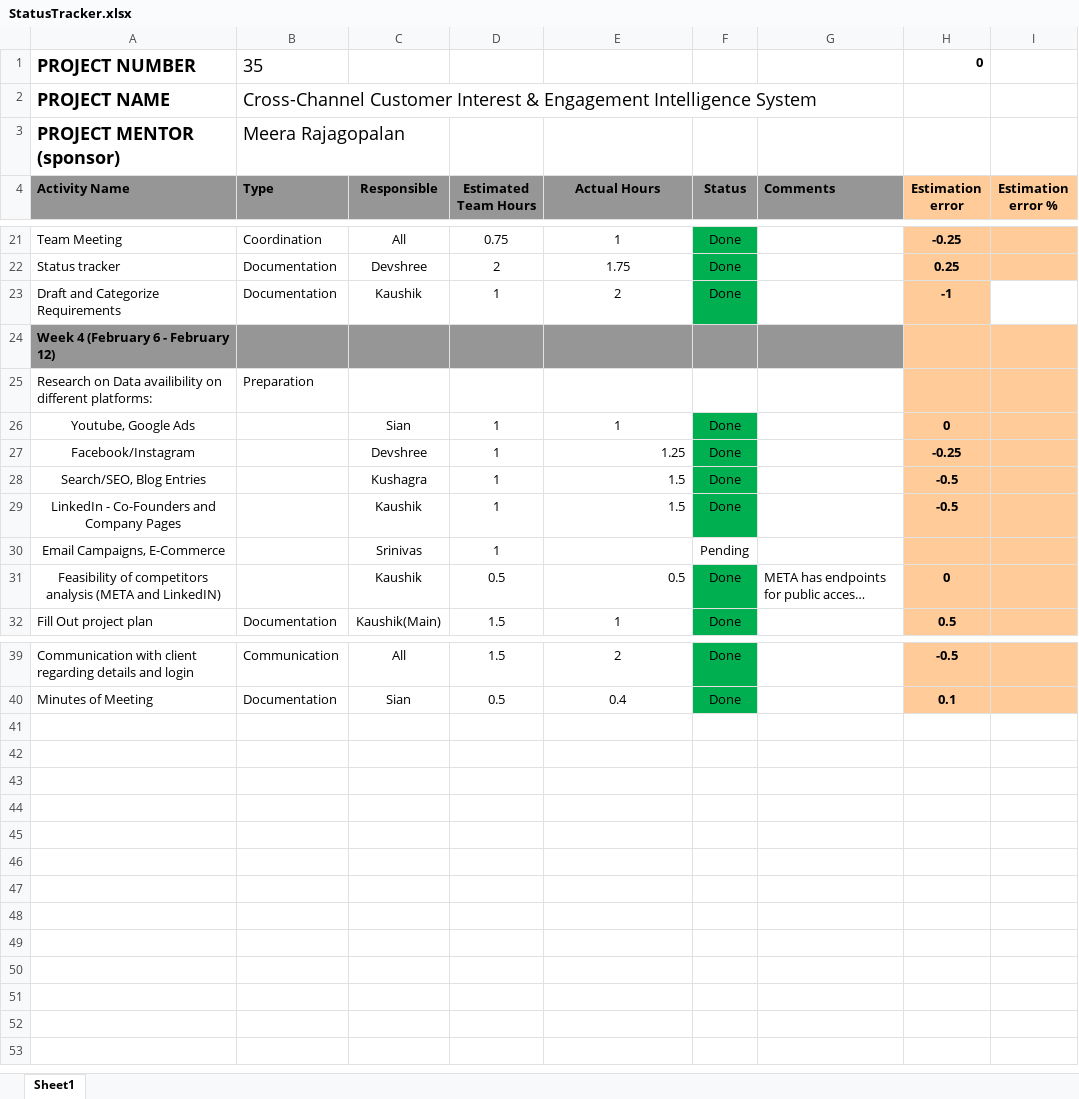
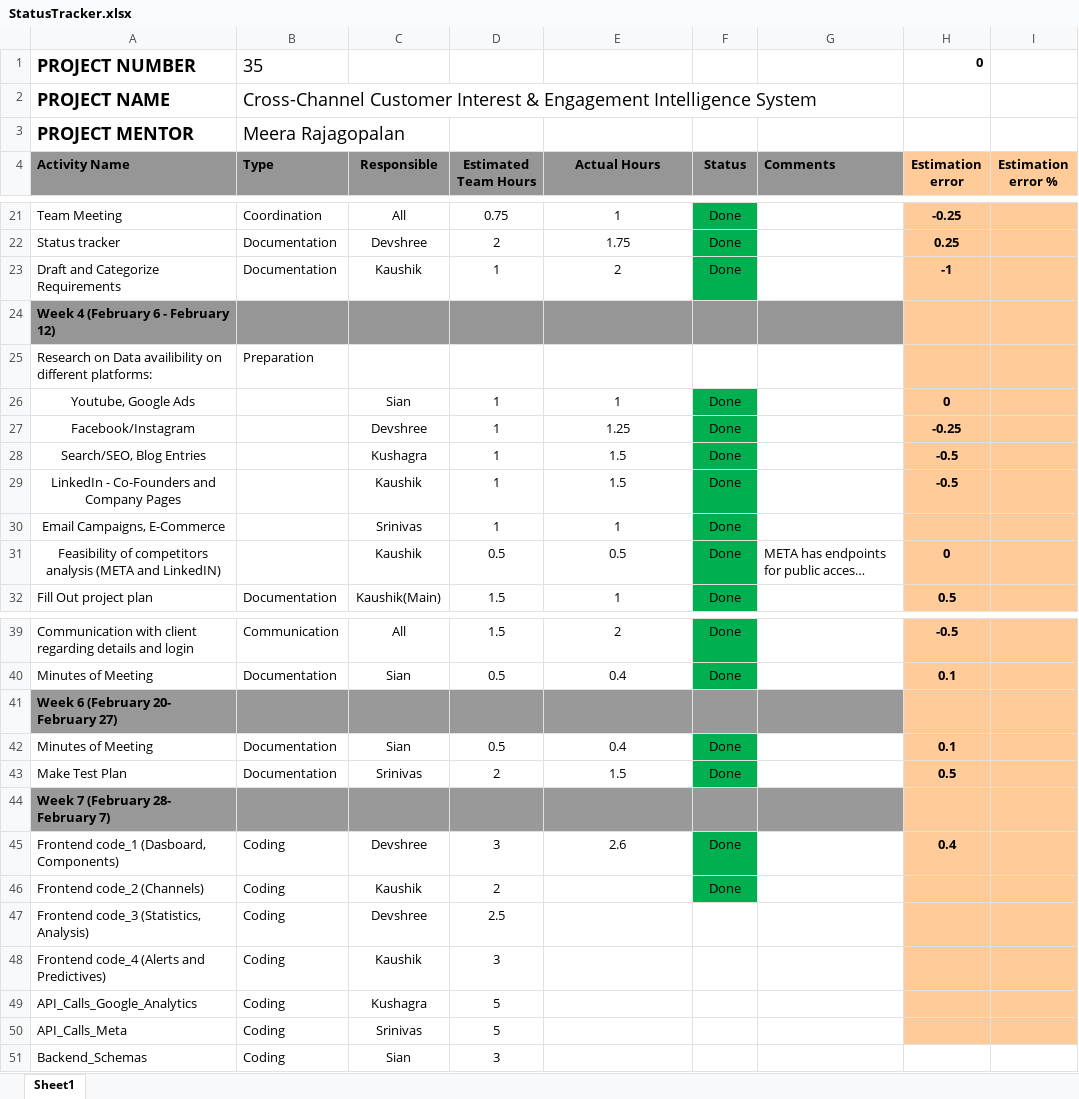
Before and after one commit to Kaushik-Yadala/Social-Media-Manager, an Excel workbook: docs/StatusTracker.xlsx, sheet Sheet1, drawn as a sheet; only a part is shown, gaps mark what is left out; long unchanged cells end in …; values as stored, in another font and other column widths than the file's, no borders; charts and pictures not drawn; the diff covers the shown part only; the diff names each change by its address in the sheet, - before the commit and + after, or states it on an @@ line.

Commit message:
updated status_tracker

```diff
--- a/docs/StatusTracker.xlsx (sheet Sheet1)
+++ b/docs/StatusTracker.xlsx (sheet Sheet1)
-A3 (Activity Name): PROJECT MENTOR (sponsor)
+A3 (Activity Name): PROJECT MENTOR
-I23 fill: none
+I23 fill: #FFCC99
-E27:E29 alignment: right
+E27:E29 alignment: center
-E30 (Actual Hours): (empty)
+E30 (Actual Hours): 1
-F30 (Status): Pending
+F30 (Status): Done
-F30 fill: none
+F30 fill: #00B050
-E31 alignment: right
+E31 alignment: center
+row 41: Week 6 (February 20- February 27)
+row 42: Minutes of Meeting | Documentation | Sian | 0.5 | 0.4 | Done |  | 0.1
+row 43: Make Test Plan | Documentation | Srinivas | 2 | 1.5 | Done |  | 0.5
+row 44: Week 7 (February 28- February 7)
+row 45: Frontend code_1 (Dasboard, Components) | Coding | Devshree | 3 | 2.6 | Done |  | 0.4
+row 46: Frontend code_2 (Channels) | Coding | Kaushik | 2 |  | Done
+row 47: Frontend code_3 (Statistics, Analysis) | Coding | Devshree | 2.5
+row 48: Frontend code_4 (Alerts and Predictives) | Coding | Kaushik | 3
+row 49: API_Calls_Google_Analytics | Coding | Kushagra | 5
+row 50: API_Calls_Meta | Coding | Srinivas | 5
+row 51: Backend_Schemas | Coding | Sian | 3
```
Also changed, not shown: 3 edited cells and cell formats elsewhere in this sheet, formulas that keep their value, charts or pictures, 1 other file.
